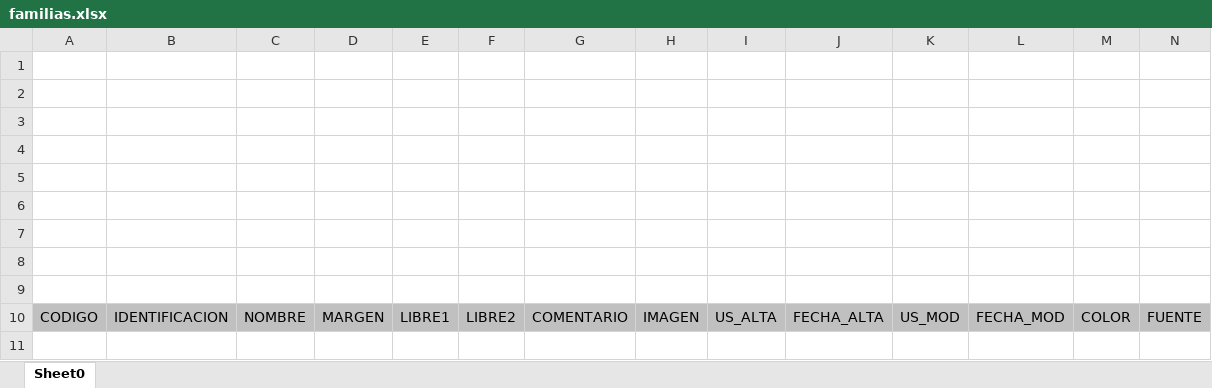
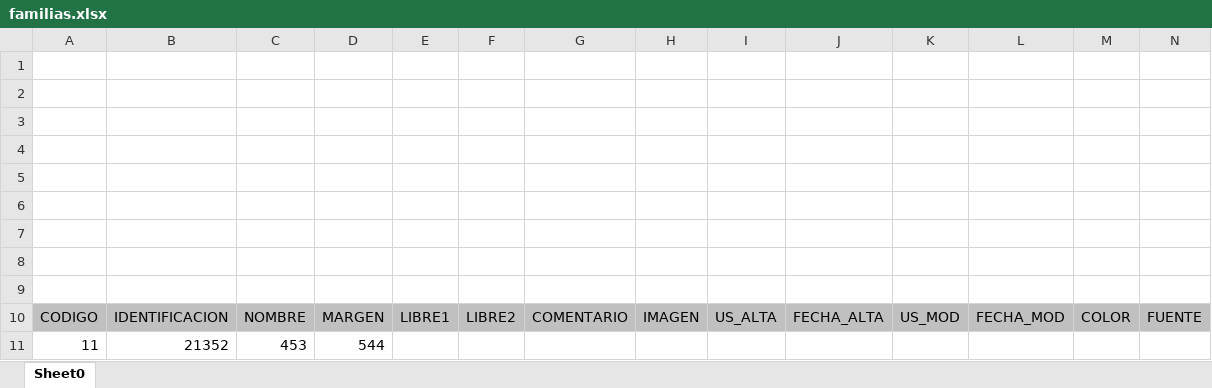
Before and after one commit to JuanGonzalezCobo/ImportadorProductos, an Excel workbook: familias.xlsx, sheet Sheet0, drawn as a sheet; only a part is shown; values as stored, in another font and other column widths than the file's, no borders; rows hold the shown columns only; the diff names each change by its address in the sheet, - before the commit and + after, or states it on an @@ line.

```diff
--- a/familias.xlsx (sheet Sheet0)
+++ b/familias.xlsx (sheet Sheet0)
+row 11: 11 | 21352 | 453 | 544
```
Also changed, not shown: 17 other files.
